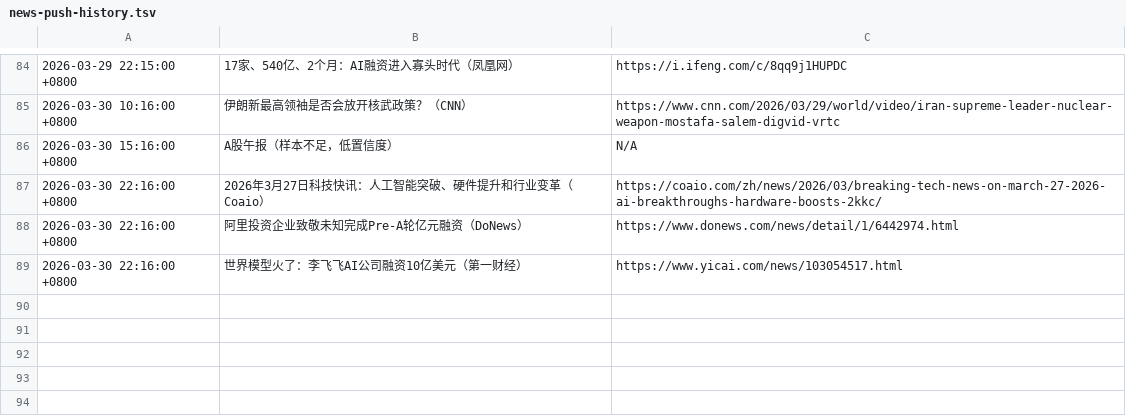
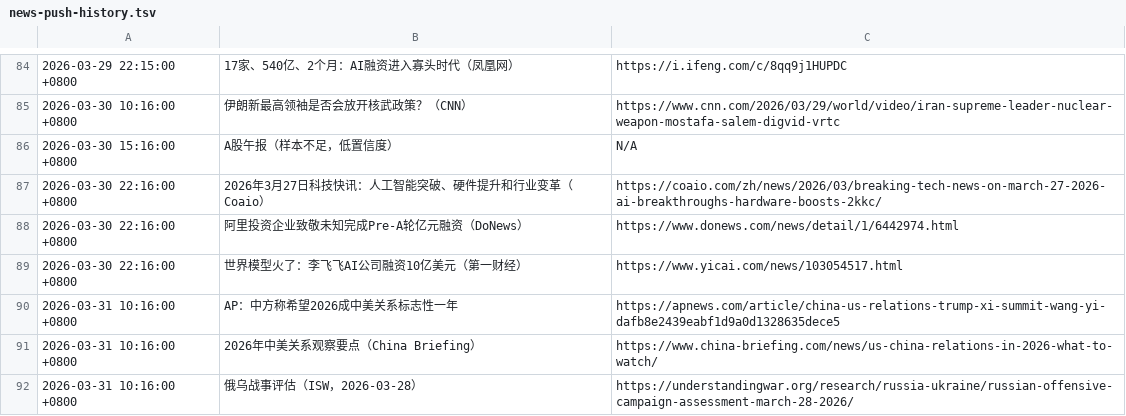
Before and after one commit to silica-nora/nora, a TSV file: memory/news-push-history.tsv, drawn as a sheet; only a part is shown, gaps mark what is left out; the diff names each change by its address in the sheet, - before the commit and + after, or states it on an @@ line.

Commit message:
heartbeat: send 10:16 morning briefing and close loop

```diff
--- a/memory/news-push-history.tsv
+++ b/memory/news-push-history.tsv
+row 90: 2026-03-31 10:16:00 +0800 | AP：中方称希望2026成中美关系标志性一年 | https://apnews.com/article/china-us-relations-trump-xi-summit-wang-yi-dafb8e2439eabf1d9a0d1328635dece5
+row 91: 2026-03-31 10:16:00 +0800 | 2026年中美关系观察要点（China Briefing） | https://www.china-briefing.com/news/us-china-relations-in-2026-what-to-watch/
+row 92: 2026-03-31 10:16:00 +0800 | 俄乌战事评估（ISW，2026-03-28） | https://understandingwar.org/research/russia-ukraine/russian-offensive-campaign-assessment-march-28-2026/
```
Also changed, not shown: 3 other files.
